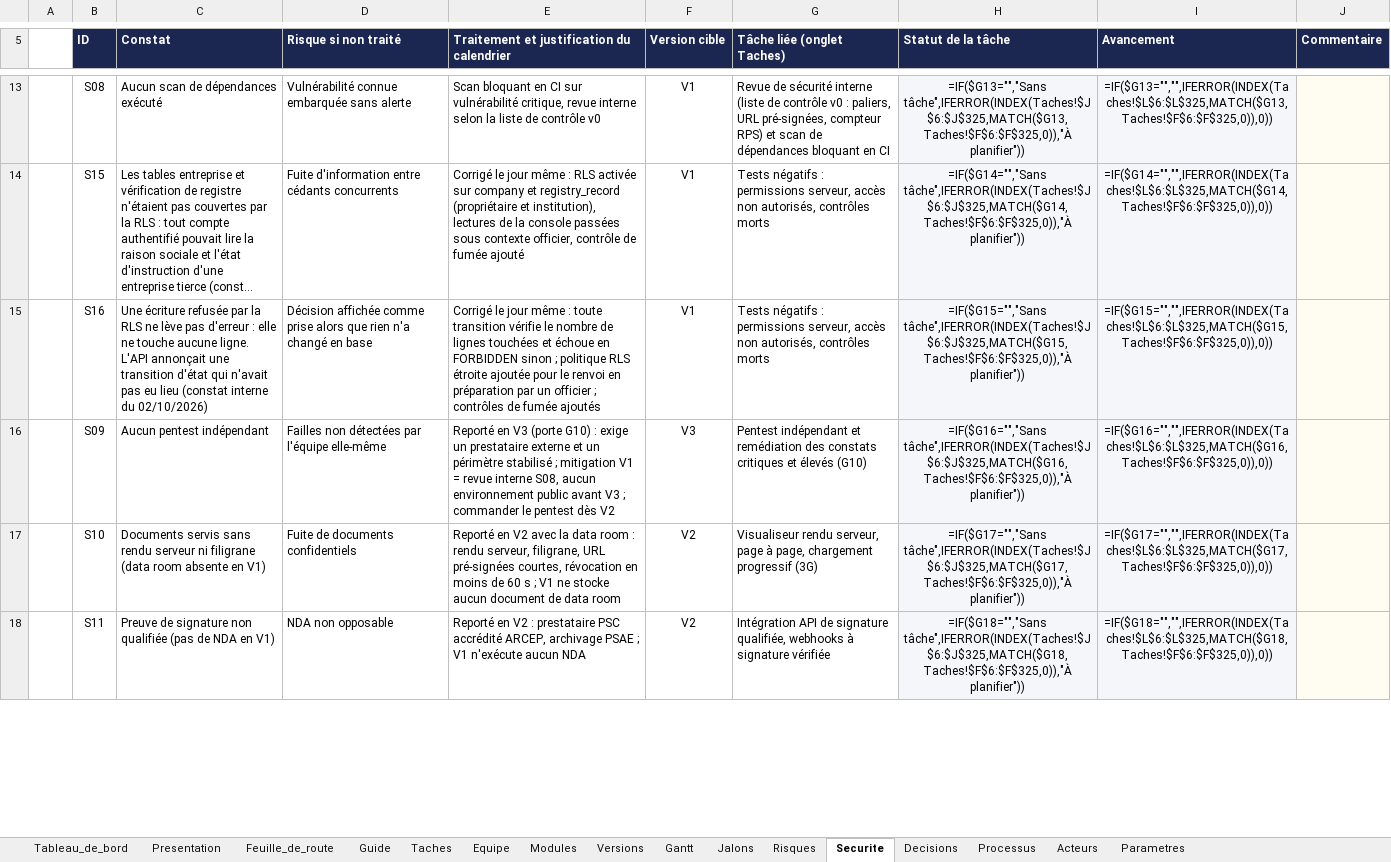
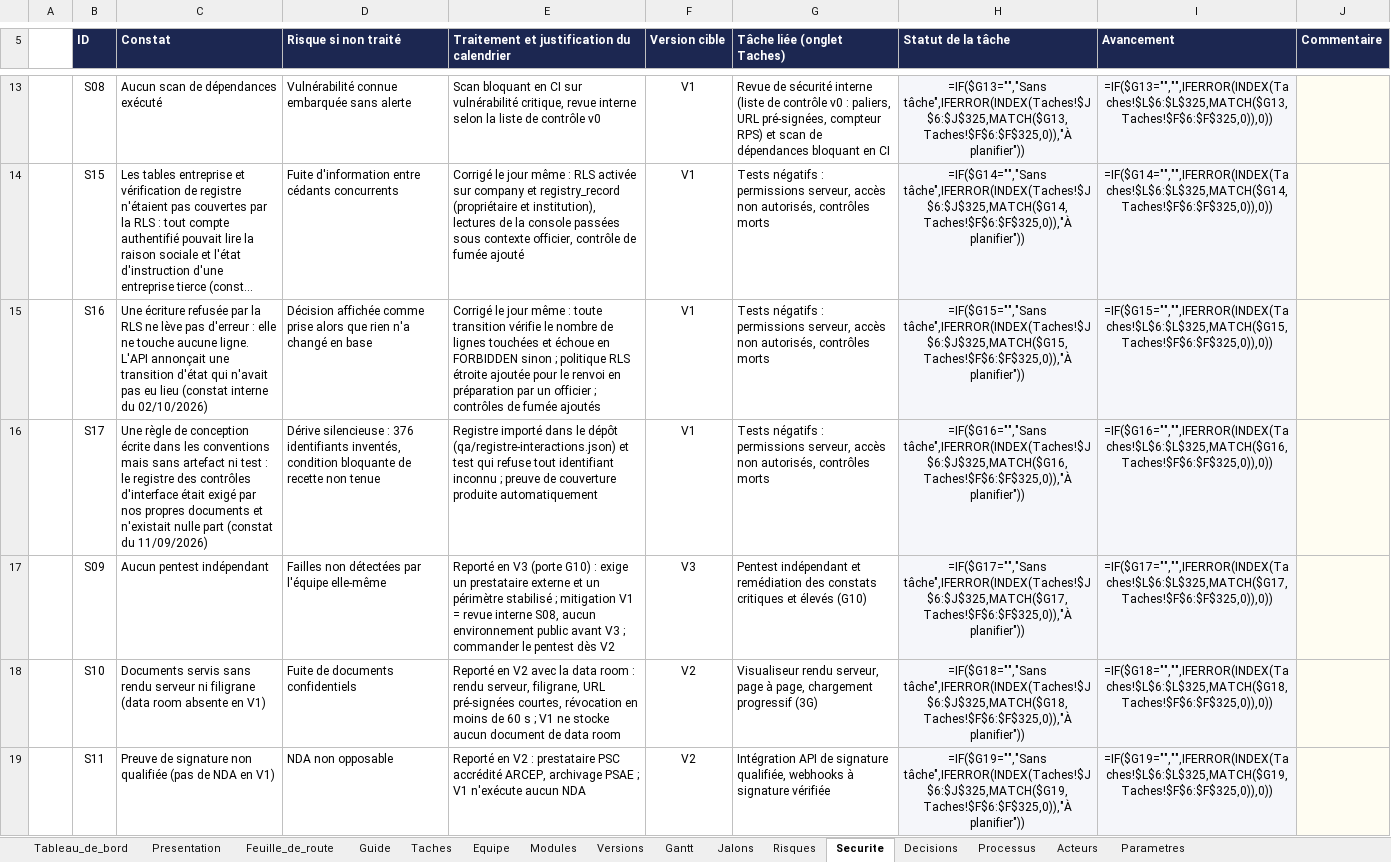
Before and after one commit to fless-lab/dealpme, an Excel workbook: DealPME_Suivi.xlsx, sheet Securite, drawn as a sheet; only a part is shown, gaps mark what is left out; long unchanged cells end in …; values as stored, in another font and other column widths than the file's, no borders; formulas without a stored value are shown as written; conditional formats not drawn; addresses are those after the commit; the diff covers the shown part only; the diff names each change by its address in the sheet, - before the commit and + after, or states it on an @@ line.

```diff
--- a/DealPME_Suivi.xlsx (sheet Securite)
+++ b/DealPME_Suivi.xlsx (sheet Securite)
+row 16:  | S17 | Une règle de conception écrite dans les conventions mais sans artefact ni test : le registre des contrôles d'interface était exigé par nos propres documents et n'existait nulle part (constat du 11/09/2026) | Dérive silencieuse : 376 identifiants inventés, condition bloquante de recette non tenue | Registre importé dans le dépôt (qa/registre-interactions.json) et test qui refuse tout identifiant inconnu ; preuve de couverture produite automatiquement | V1 | Tests négatifs : permissions serveur, accès non autorisés, contrôles morts | =IF($G16="","Sans tâche",IFERROR(INDEX(Taches!$J$6:$J$325,MATCH($G16,Taches!$F$6:$F$325,0)),"À planifier")) | =IF($G16="","",IFERROR(INDEX(Taches!$L$6:$L$325,MATCH($G16,Taches!$F$6:$F$325,0)),0))
-H17 (Statut de la tâche): =IF($G16="","Sans tâche",IFERROR(INDEX(Taches!$J$6:$J$325,MATCH($G16,Taches!$F$6:$F$325,0)),"À planifier"))
+H17 (Statut de la tâche): =IF($G17="","Sans tâche",IFERROR(INDEX(Taches!$J$6:$J$325,MATCH($G17,Taches!$F$6:$F$325,0)),"À planifier"))
-I17 (Avancement): =IF($G16="","",IFERROR(INDEX(Taches!$L$6:$L$325,MATCH($G16,Taches!$F$6:$F$325,0)),0))
+I17 (Avancement): =IF($G17="","",IFERROR(INDEX(Taches!$L$6:$L$325,MATCH($G17,Taches!$F$6:$F$325,0)),0))
-H18 (Statut de la tâche): =IF($G17="","Sans tâche",IFERROR(INDEX(Taches!$J$6:$J$325,MATCH($G17,Taches!$F$6:$F$325,0)),"À planifier"))
+H18 (Statut de la tâche): =IF($G18="","Sans tâche",IFERROR(INDEX(Taches!$J$6:$J$325,MATCH($G18,Taches!$F$6:$F$325,0)),"À planifier"))
-I18 (Avancement): =IF($G17="","",IFERROR(INDEX(Taches!$L$6:$L$325,MATCH($G17,Taches!$F$6:$F$325,0)),0))
+I18 (Avancement): =IF($G18="","",IFERROR(INDEX(Taches!$L$6:$L$325,MATCH($G18,Taches!$F$6:$F$325,0)),0))
-H19 (Statut de la tâche): =IF($G18="","Sans tâche",IFERROR(INDEX(Taches!$J$6:$J$325,MATCH($G18,Taches!$F$6:$F$325,0)),"À planifier"))
+H19 (Statut de la tâche): =IF($G19="","Sans tâche",IFERROR(INDEX(Taches!$J$6:$J$325,MATCH($G19,Taches!$F$6:$F$325,0)),"À planifier"))
-I19 (Avancement): =IF($G18="","",IFERROR(INDEX(Taches!$L$6:$L$325,MATCH($G18,Taches!$F$6:$F$325,0)),0))
+I19 (Avancement): =IF($G19="","",IFERROR(INDEX(Taches!$L$6:$L$325,MATCH($G19,Taches!$F$6:$F$325,0)),0))
```
Also changed, not shown: 6 edited cells elsewhere in this sheet, sheet Taches, 7 other files.
